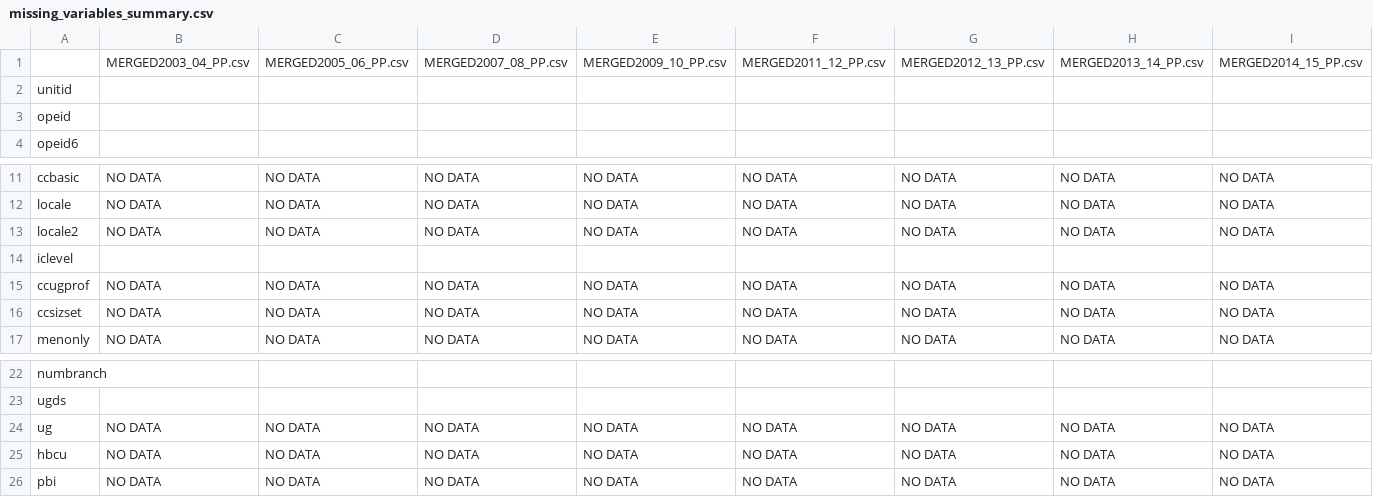
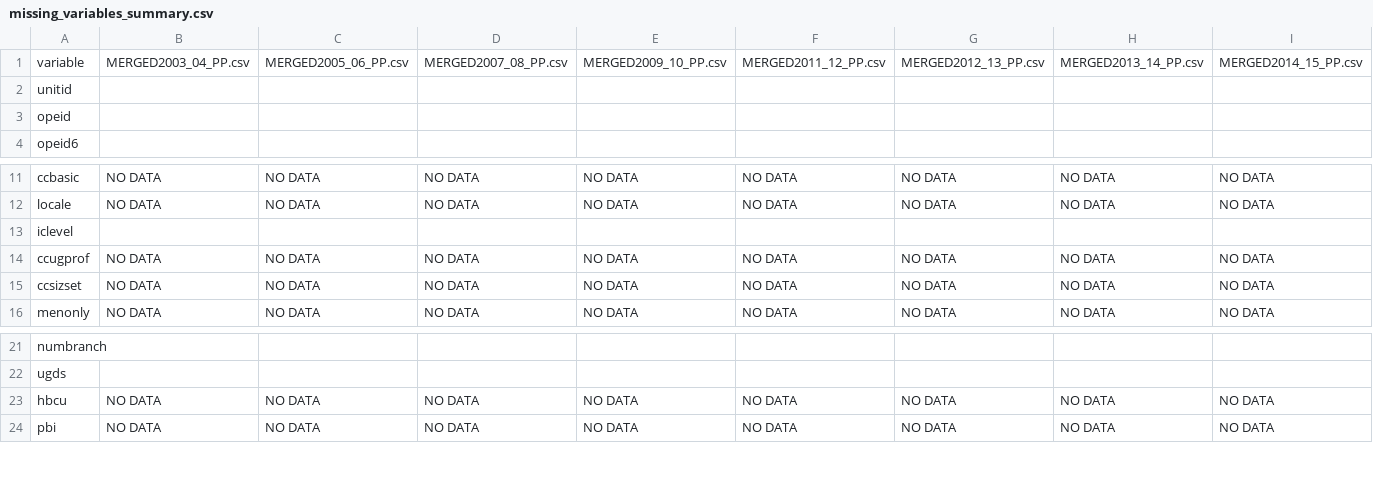
Before and after one commit to mattmtz/college-roi, a CSV file: output/missing_variables_summary.csv, drawn as a sheet; only a part is shown, gaps mark what is left out; rows hold the shown columns only; the diff names each change by its address in the sheet, - before the commit and + after, or states it on an @@ line.

Commit message:
updated code to consider missing variables

```diff
--- a/output/missing_variables_summary.csv
+++ b/output/missing_variables_summary.csv
-A1: (empty)
+A1: variable
-row 13: locale2 | NO DATA | NO DATA | NO DATA | NO DATA | NO DATA | NO DATA | NO DATA | NO DATA
-row 24: ug | NO DATA | NO DATA | NO DATA | NO DATA | NO DATA | NO DATA | NO DATA | NO DATA
```
Also changed, not shown: 1 other file.
